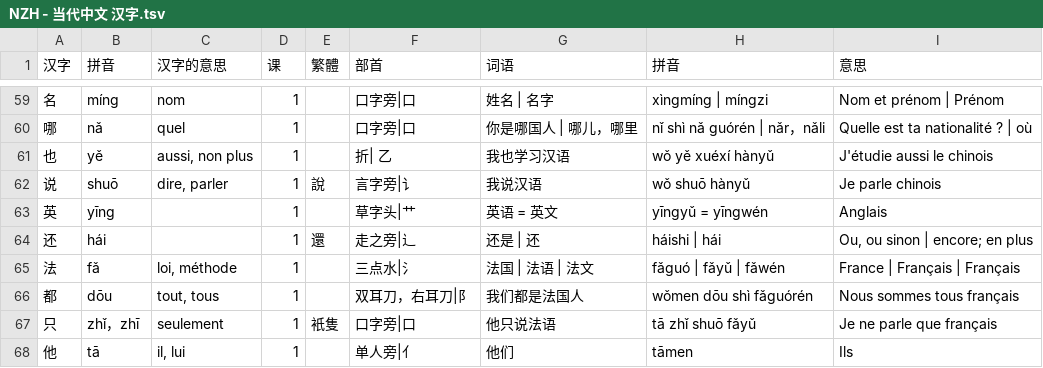
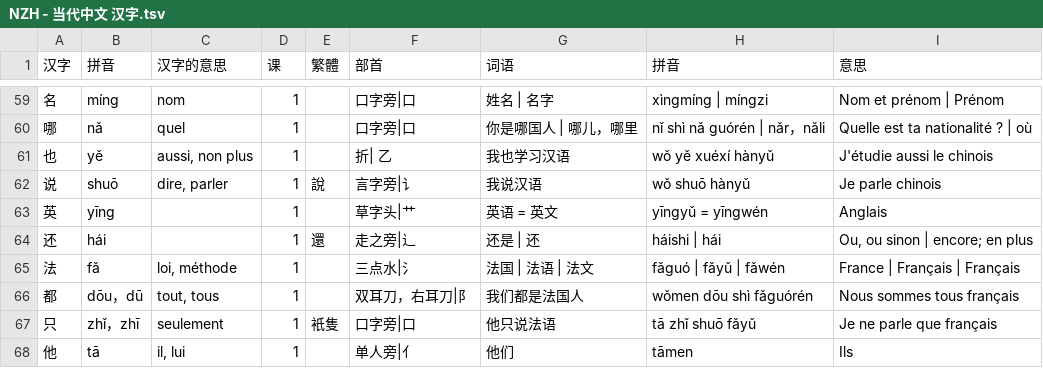
Before and after one commit to jdwebdev/chinois, a TSV file: tsv/NZH - 当代中文 汉字.tsv, drawn as a sheet; only a part is shown, gaps mark what is left out.

```diff
--- a/tsv/NZH - 当代中文 汉字.tsv
+++ b/tsv/NZH - 当代中文 汉字.tsv
@@ -65,3 +65,3 @@
 法	fǎ	loi, méthode	1		三点水|氵	法国 | 法语 | 法文	fǎguó | fǎyǔ | fǎwén	France | Français | Français
-都	dōu	tout, tous	1		双耳刀，右耳刀|阝	我们都是法国人	wǒmen dōu shì fǎguórén	Nous sommes tous français
+都	dōu，dū	tout, tous	1		双耳刀，右耳刀|阝	我们都是法国人	wǒmen dōu shì fǎguórén	Nous sommes tous français
 只	zhǐ，zhī	seulement	1	衹隻	口字旁|口	他只说法语	tā zhǐ shuō fǎyǔ	Je ne parle que français
```
Also changed, not shown: tsv/NZH - 当代中文 课本.tsv.
